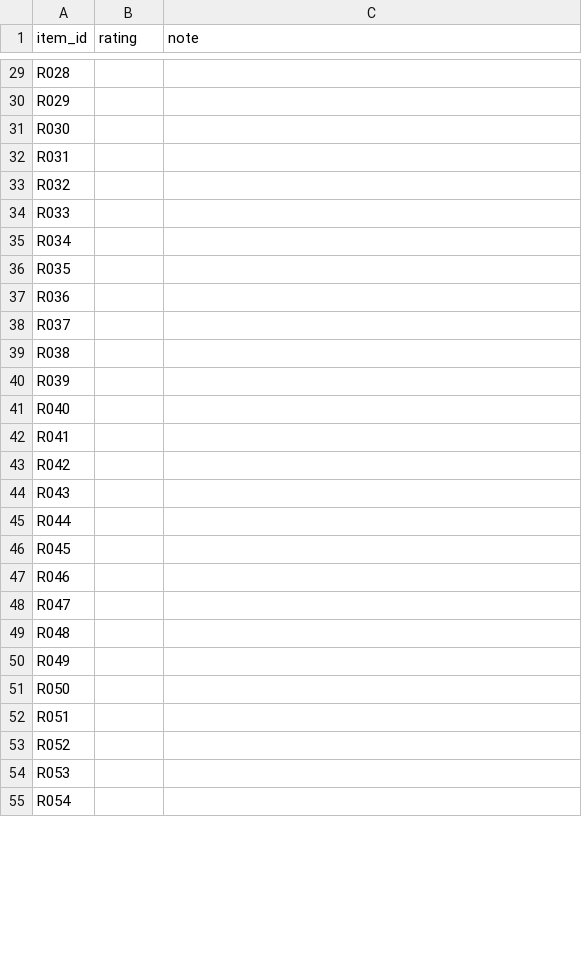
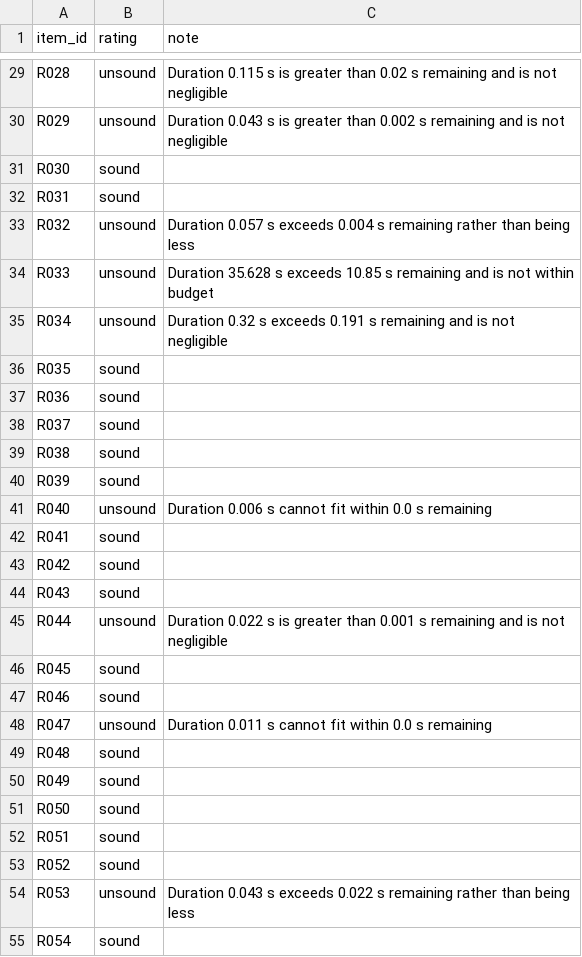
Before and after one commit to bilalabbasi14/project-g2-agentic-ci, a CSV file: results/gap2/ratings_bilal.csv, drawn as a sheet; only a part is shown, gaps mark what is left out; the diff covers the shown part only; the diff names each change by its address in the sheet, - before the commit and + after, or states it on an @@ line.

Commit message:
Add rater B's explanation ratings
Bilal's ratings of the 100 sampled explanations in
results/gap2/rating_items.md, filled by hand on his own, without
looking at the other rater's sheet and without any AI tool (P2-25).
Each rating is sound, partly or unsound, with a short note when it is
not sound.

```diff
--- a/results/gap2/ratings_bilal.csv
+++ b/results/gap2/ratings_bilal.csv
-B29:B30 (rating): (empty)
+B29:B30 (rating): unsound
-C29 (note): (empty)
+C29 (note): Duration 0.115 s is greater than 0.02 s remaining and is not negligible
-C30 (note): (empty)
+C30 (note): Duration 0.043 s is greater than 0.002 s remaining and is not negligible
-B31:B32 (rating): (empty)
+B31:B32 (rating): sound
-B33:B35 (rating): (empty)
+B33:B35 (rating): unsound
-C33 (note): (empty)
+C33 (note): Duration 0.057 s exceeds 0.004 s remaining rather than being less
-C34 (note): (empty)
+C34 (note): Duration 35.628 s exceeds 10.85 s remaining and is not within budget
-C35 (note): (empty)
+C35 (note): Duration 0.32 s exceeds 0.191 s remaining and is not negligible
-B36:B40 (rating): (empty)
+B36:B40 (rating): sound
-B41 (rating): (empty)
+B41 (rating): unsound
-C41 (note): (empty)
+C41 (note): Duration 0.006 s cannot fit within 0.0 s remaining
-B42:B44 (rating): (empty)
+B42:B44 (rating): sound
-B45 (rating): (empty)
+B45 (rating): unsound
-C45 (note): (empty)
+C45 (note): Duration 0.022 s is greater than 0.001 s remaining and is not negligible
-B46:B47 (rating): (empty)
+B46:B47 (rating): sound
-B48 (rating): (empty)
+B48 (rating): unsound
-C48 (note): (empty)
+C48 (note): Duration 0.011 s cannot fit within 0.0 s remaining
-B49:B53 (rating): (empty)
+B49:B53 (rating): sound
-B54 (rating): (empty)
+B54 (rating): unsound
-C54 (note): (empty)
+C54 (note): Duration 0.043 s exceeds 0.022 s remaining rather than being less
-B55 (rating): (empty)
+B55 (rating): sound
```
Also changed, not shown: 94 edited cells elsewhere in this file.
